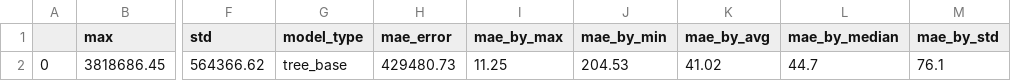
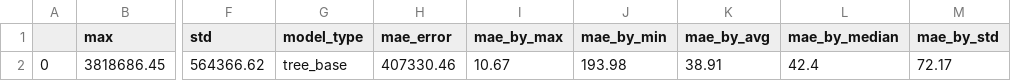
Before and after one commit to Kakackle/ml_zoo, a CSV file: walmart_sales_baseline.csv, drawn as a sheet; only a part is shown, gaps mark what is left out; the diff names each change by its address in the sheet, - before the commit and + after, or states it on an @@ line.

```diff
--- a/walmart_sales_baseline.csv
+++ b/walmart_sales_baseline.csv
-H2 (mae_error): 429480.73
+H2 (mae_error): 407330.46
-I2 (mae_by_max): 11.25
+I2 (mae_by_max): 10.67
-J2 (mae_by_min): 204.53
+J2 (mae_by_min): 193.98
-K2 (mae_by_avg): 41.02
+K2 (mae_by_avg): 38.91
-L2 (mae_by_median): 44.7
+L2 (mae_by_median): 42.4
-M2 (mae_by_std): 76.1
+M2 (mae_by_std): 72.17
```
Also changed, not shown: walmart_sales_results.csv, 3 other files.
